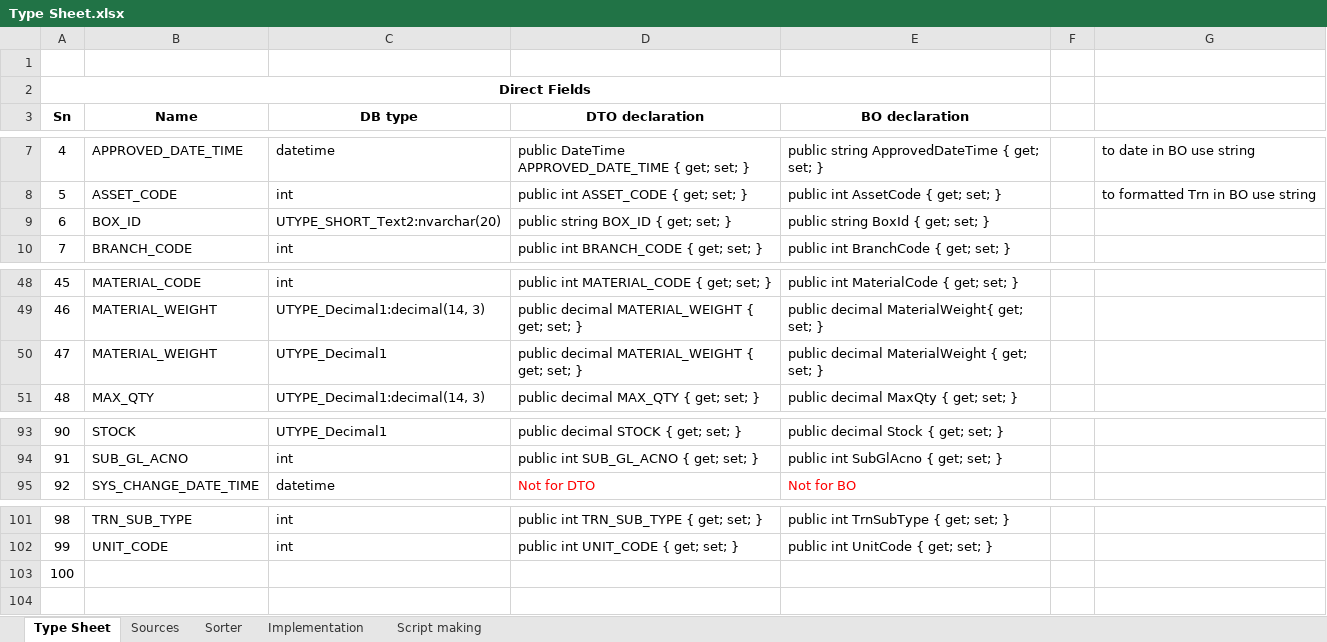
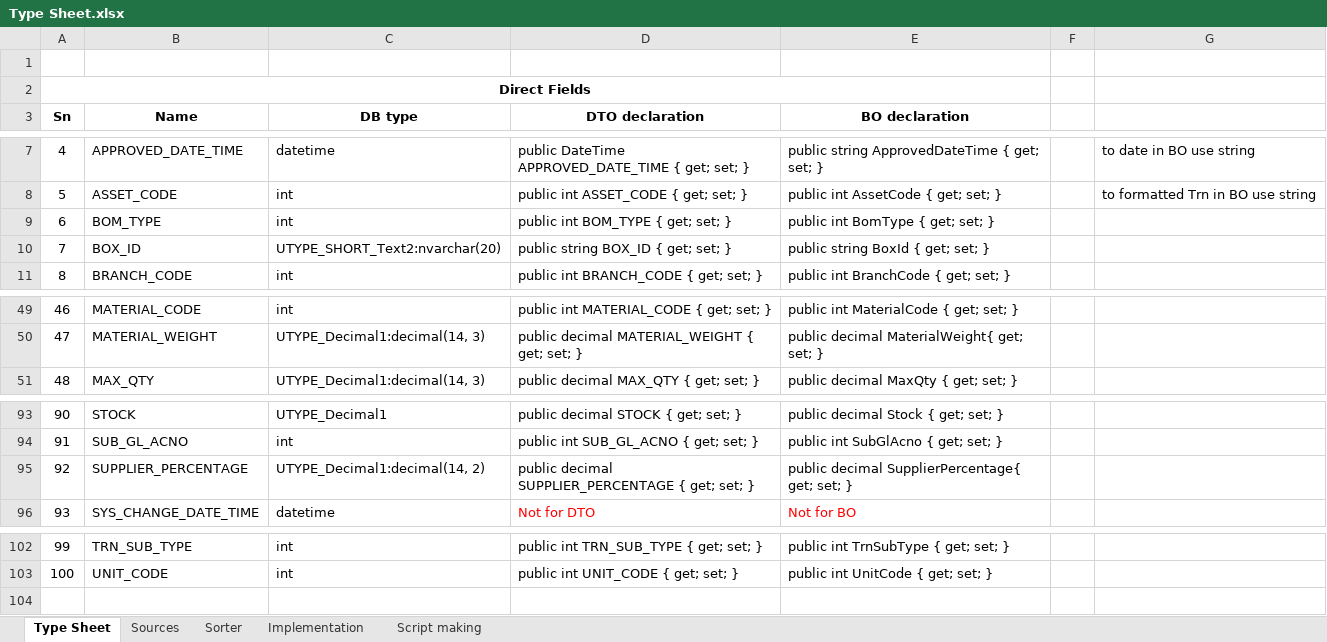
Before and after one commit to Ganesh-Chougale/w-Obisidian, an Excel workbook: Work/Quick Access/Sheets/Type Sheet.xlsx, sheet Type Sheet, drawn as a sheet; only a part is shown, gaps mark what is left out; values as stored, in another font and other column widths than the file's, no borders; removed rows and columns are numbered as before the commit, all else as after; the diff names each change by its address in the sheet, - before the commit and + after, or states it on an @@ line.

```diff
--- a/Work/Quick Access/Sheets/Type Sheet.xlsx (sheet Type Sheet)
+++ b/Work/Quick Access/Sheets/Type Sheet.xlsx (sheet Type Sheet)
+row 9: 6 | BOM_TYPE | int | public int BOM_TYPE { get; set; } | public int BomType { get; set; }
@@ column A (Sn) renumbered between rows 10 and 103 @@
-row 50: 47 | MATERIAL_WEIGHT | UTYPE_Decimal1 | public decimal MATERIAL_WEIGHT { get; set; } | public decimal MaterialWeight { get; set; }
+row 95: 92 | SUPPLIER_PERCENTAGE | UTYPE_Decimal1:decimal(14, 2) | public decimal SUPPLIER_PERCENTAGE { get; set; } | public decimal SupplierPercentage{ get; set; }
-row 103: 100
```
Also changed, not shown: 16 other files.
